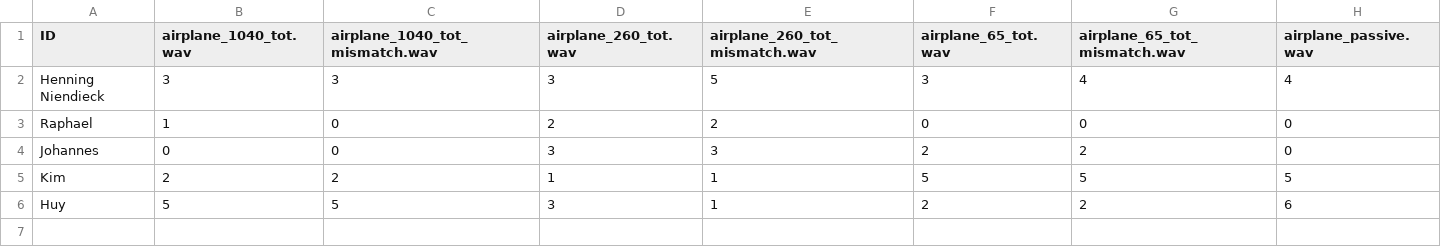
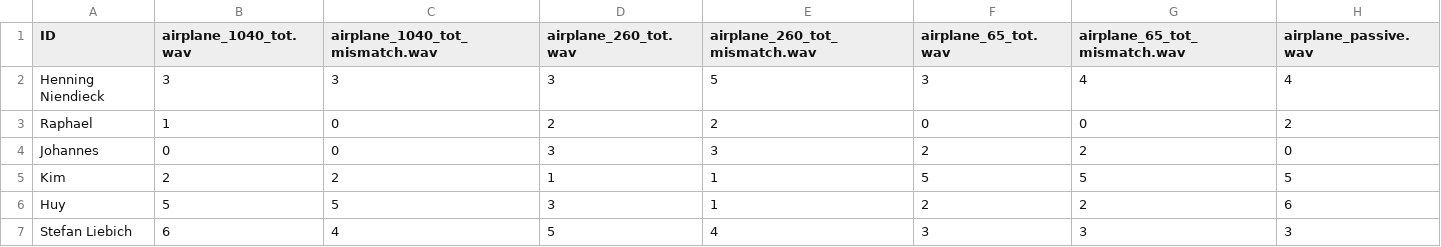
Before and after one commit to nguyen-elevear/bachelor_arbeit, a CSV file: gui_qt/results/airplane.csv, drawn as a sheet.

```diff
--- a/gui_qt/results/airplane.csv
+++ b/gui_qt/results/airplane.csv
@@ -2,3 +2,3 @@ ID,airplane_1040_tot.wav,airplane_1040_tot_mismatch.wav,airplane_260_tot.wav,air
 Henning Niendieck,3,3,3,5,3,4,4
-Raphael,1,0,2,2,0,0,0
+Raphael,1,0,2,2,0,0,2
 Johannes,0,0,3,3,2,2,0
@@ -6 +6,2 @@ Kim,2,2,1,1,5,5,5
 Huy,5,5,3,1,2,2,6
+Stefan Liebich,6,4,5,4,3,3,3
```
Also changed, not shown: gui_qt/results/car.csv, gui_qt/results/nature_creek.csv, 8 other files.
